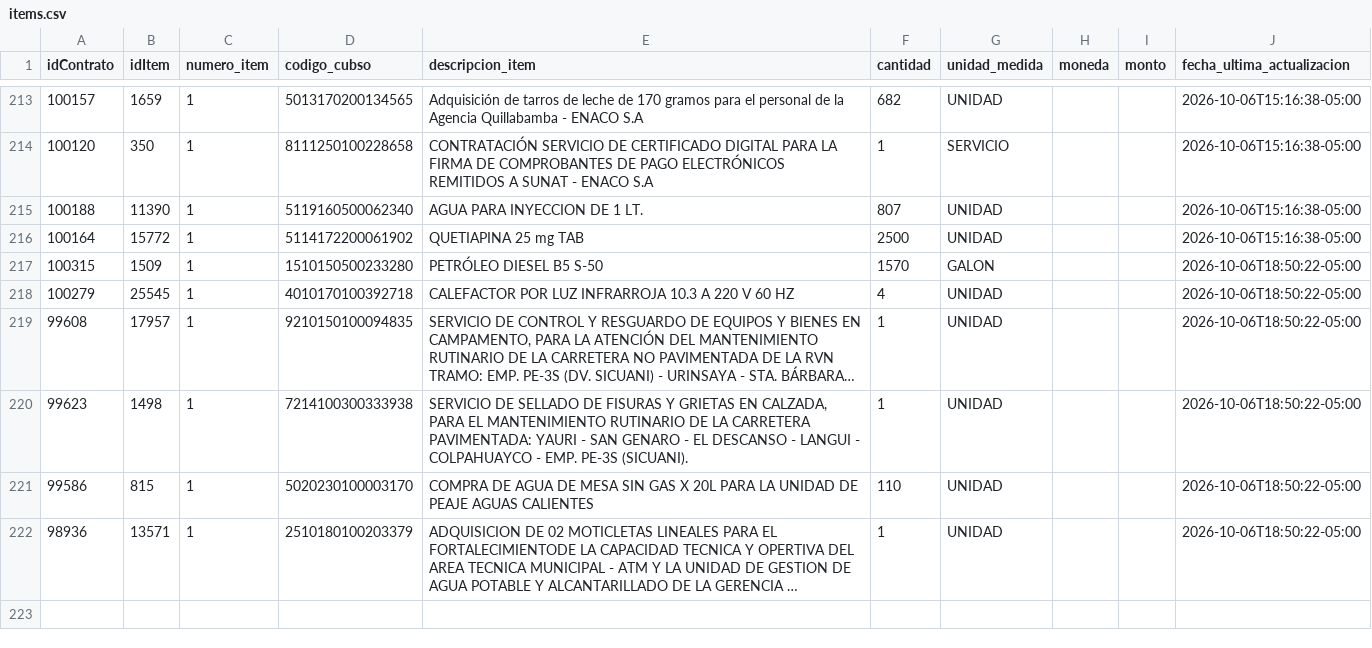
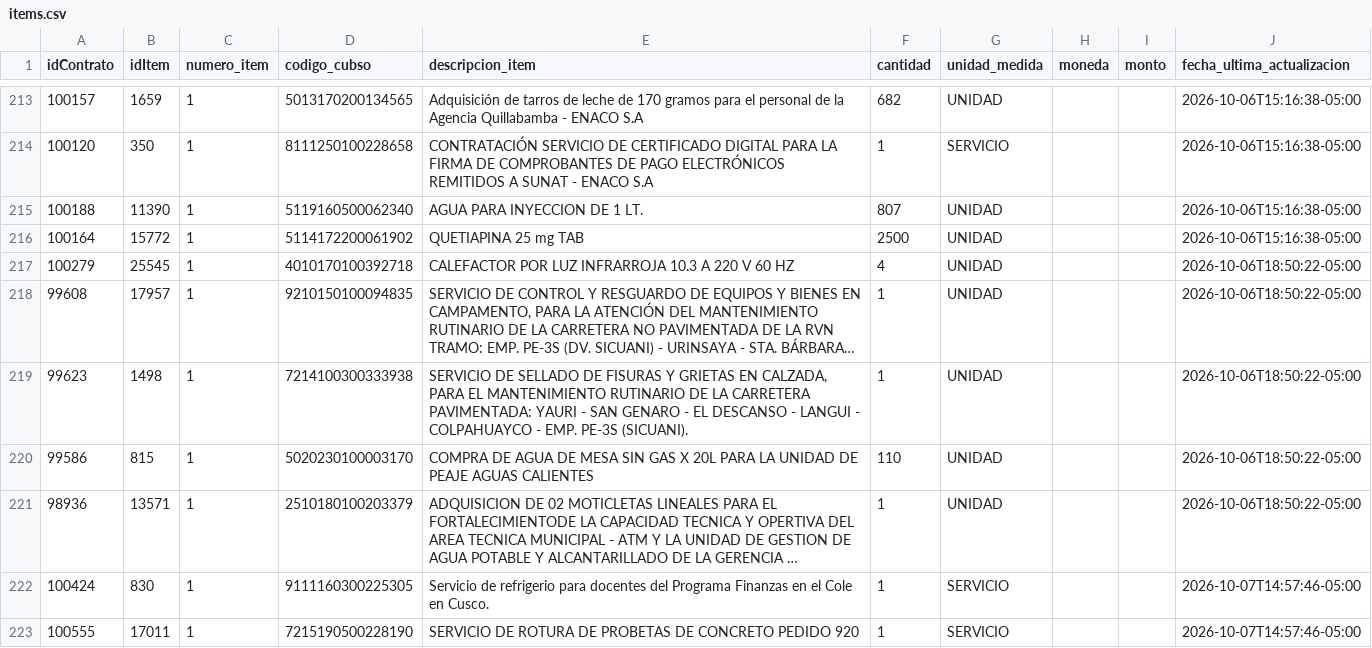
Before and after one commit to Natgato/monitor-seace-cusco, a CSV file: data/items.csv, drawn as a sheet; only a part is shown, gaps mark what is left out; long unchanged cells end in …; removed rows and columns are numbered as before the commit, all else as after; the diff names each change by its address in the sheet, - before the commit and + after, or states it on an @@ line.

```diff
--- a/data/items.csv
+++ b/data/items.csv
-row 217: 100315 | 1509 | 1 | 1510150500233280 | PETRÓLEO DIESEL B5 S-50 | 1570 | GALON |  |  | 2026-10-06T18:50:22-05:00
+row 222: 100424 | 830 | 1 | 9111160300225305 | Servicio de refrigerio para docentes del Programa Finanzas en el Cole en Cusco. | 1 | SERVICIO |  |  | 2026-10-07T14:57:46-05:00
+row 223: 100555 | 17011 | 1 | 7215190500228190 | SERVICIO DE ROTURA DE PROBETAS DE CONCRETO PEDIDO 920 | 1 | SERVICIO |  |  | 2026-10-07T14:57:46-05:00
```
Also changed, not shown: data/contrataciones.csv, 1 other file.
